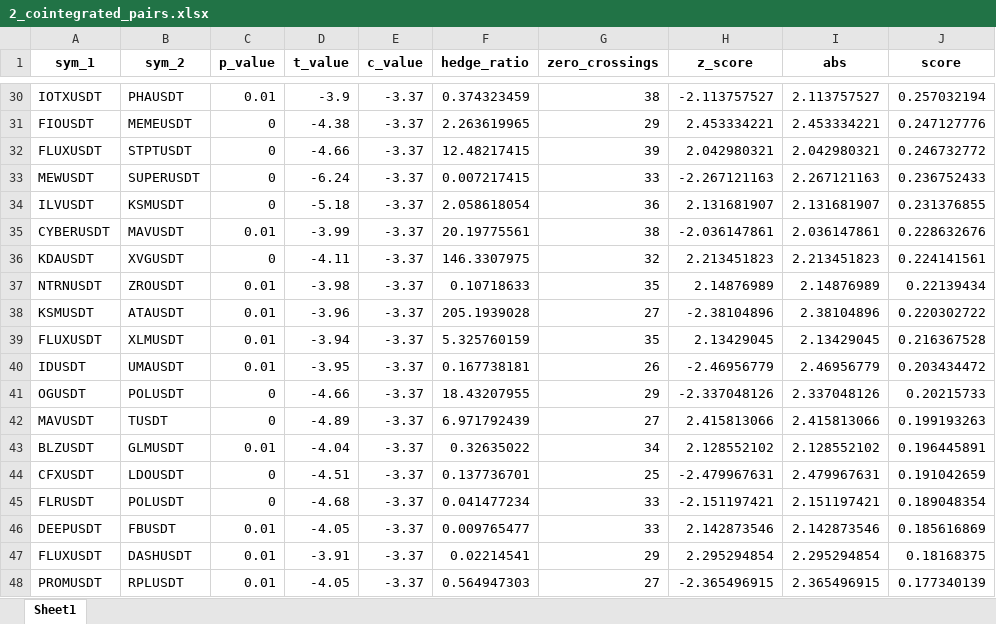
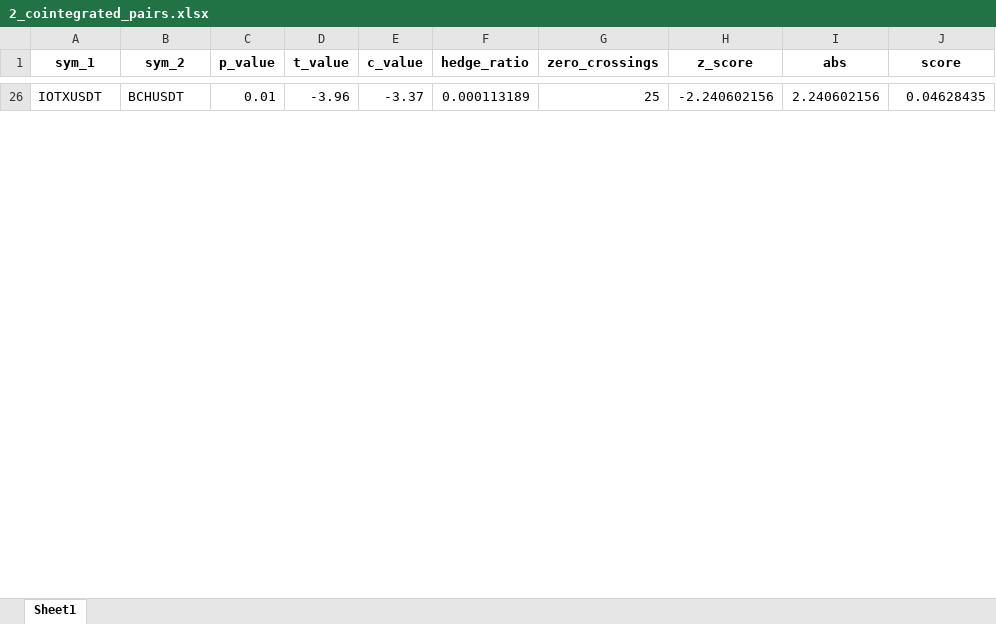
Before and after one commit to Tananashvili/Bybit-Bot, an Excel workbook: 2_cointegrated_pairs.xlsx, sheet Sheet1, drawn as a sheet; only a part is shown, gaps mark what is left out; values as stored, in another font and other column widths than the file's, no borders; removed rows and columns are numbered as before the commit, all else as after; the diff covers the shown part only; the diff names each change by its address in the sheet, - before the commit and + after, or states it on an @@ line.

```diff
--- a/2_cointegrated_pairs.xlsx (sheet Sheet1)
+++ b/2_cointegrated_pairs.xlsx (sheet Sheet1)
-B26 (sym_2): PHAUSDT
+B26 (sym_2): BCHUSDT
-D26 (t_value): -3.9
+D26 (t_value): -3.96
-F26 (hedge_ratio): 0.374323459
+F26 (hedge_ratio): 0.000113189
-G26 (zero_crossings): 38
+G26 (zero_crossings): 25
-H26 (z_score): -2.113757527
+H26 (z_score): -2.240602156
-I26 (abs): 2.113757527
+I26 (abs): 2.240602156
-J26 (score): 0.257032194
+J26 (score): 0.04628435
-row 31: FIOUSDT | MEMEUSDT | 0 | -4.38 | -3.37 | 2.263619965 | 29 | 2.453334221 | 2.453334221 | 0.247127776
-row 32: FLUXUSDT | STPTUSDT | 0 | -4.66 | -3.37 | 12.48217415 | 39 | 2.042980321 | 2.042980321 | 0.246732772
-row 33: MEWUSDT | SUPERUSDT | 0 | -6.24 | -3.37 | 0.007217415 | 33 | -2.267121163 | 2.267121163 | 0.236752433
-row 34: ILVUSDT | KSMUSDT | 0 | -5.18 | -3.37 | 2.058618054 | 36 | 2.131681907 | 2.131681907 | 0.231376855
-row 35: CYBERUSDT | MAVUSDT | 0.01 | -3.99 | -3.37 | 20.19775561 | 38 | -2.036147861 | 2.036147861 | 0.228632676
-row 36: KDAUSDT | XVGUSDT | 0 | -4.11 | -3.37 | 146.3307975 | 32 | 2.213451823 | 2.213451823 | 0.224141561
-row 37: NTRNUSDT | ZROUSDT | 0.01 | -3.98 | -3.37 | 0.10718633 | 35 | 2.14876989 | 2.14876989 | 0.22139434
-row 38: KSMUSDT | ATAUSDT | 0.01 | -3.96 | -3.37 | 205.1939028 | 27 | -2.38104896 | 2.38104896 | 0.220302722
-row 39: FLUXUSDT | XLMUSDT | 0.01 | -3.94 | -3.37 | 5.325760159 | 35 | 2.13429045 | 2.13429045 | 0.216367528
-row 40: IDUSDT | UMAUSDT | 0.01 | -3.95 | -3.37 | 0.167738181 | 26 | -2.46956779 | 2.46956779 | 0.203434472
-row 41: OGUSDT | POLUSDT | 0 | -4.66 | -3.37 | 18.43207955 | 29 | -2.337048126 | 2.337048126 | 0.20215733
-row 42: MAVUSDT | TUSDT | 0 | -4.89 | -3.37 | 6.971792439 | 27 | 2.415813066 | 2.415813066 | 0.199193263
-row 43: BLZUSDT | GLMUSDT | 0.01 | -4.04 | -3.37 | 0.32635022 | 34 | 2.128552102 | 2.128552102 | 0.196445891
-row 44: CFXUSDT | LDOUSDT | 0 | -4.51 | -3.37 | 0.137736701 | 25 | -2.479967631 | 2.479967631 | 0.191042659
-row 45: FLRUSDT | POLUSDT | 0 | -4.68 | -3.37 | 0.041477234 | 33 | -2.151197421 | 2.151197421 | 0.189048354
-row 46: DEEPUSDT | FBUSDT | 0.01 | -4.05 | -3.37 | 0.009765477 | 33 | 2.142873546 | 2.142873546 | 0.185616869
-row 47: FLUXUSDT | DASHUSDT | 0.01 | -3.91 | -3.37 | 0.02214541 | 29 | 2.295294854 | 2.295294854 | 0.18168375
-row 48: PROMUSDT | RPLUSDT | 0.01 | -4.05 | -3.37 | 0.564947303 | 27 | -2.365496915 | 2.365496915 | 0.177340139
```
Also changed, not shown: 26 added rows and 54 removed rows elsewhere in this sheet, 3 other files.
